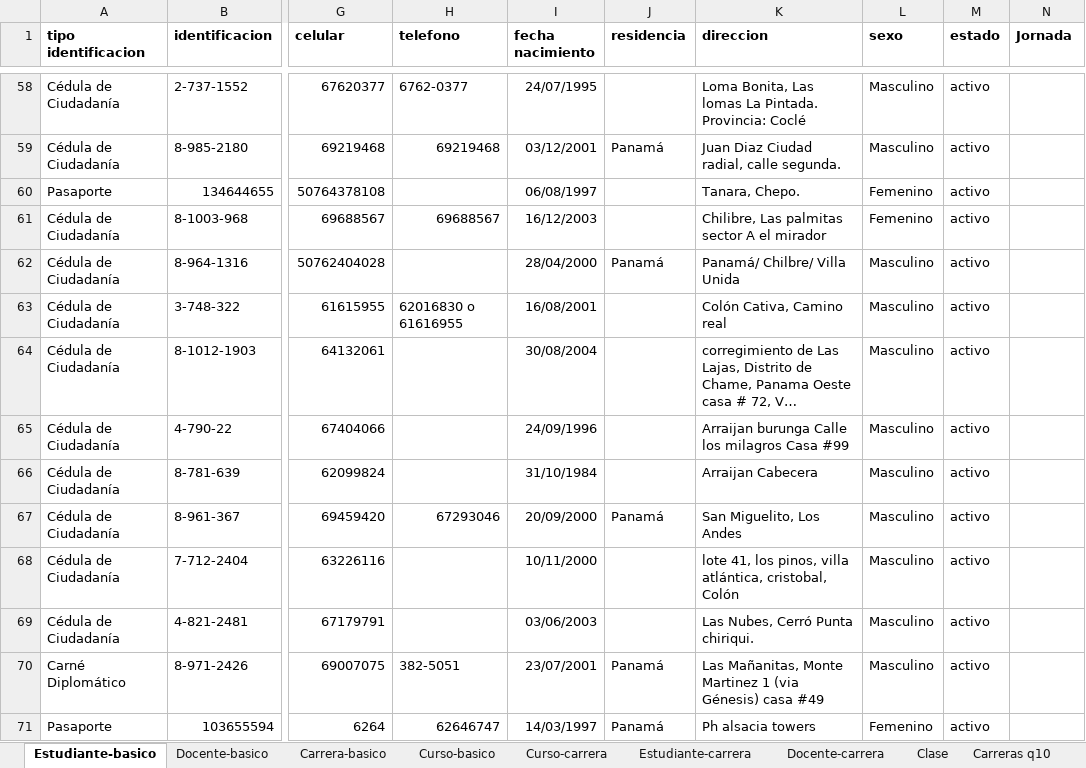
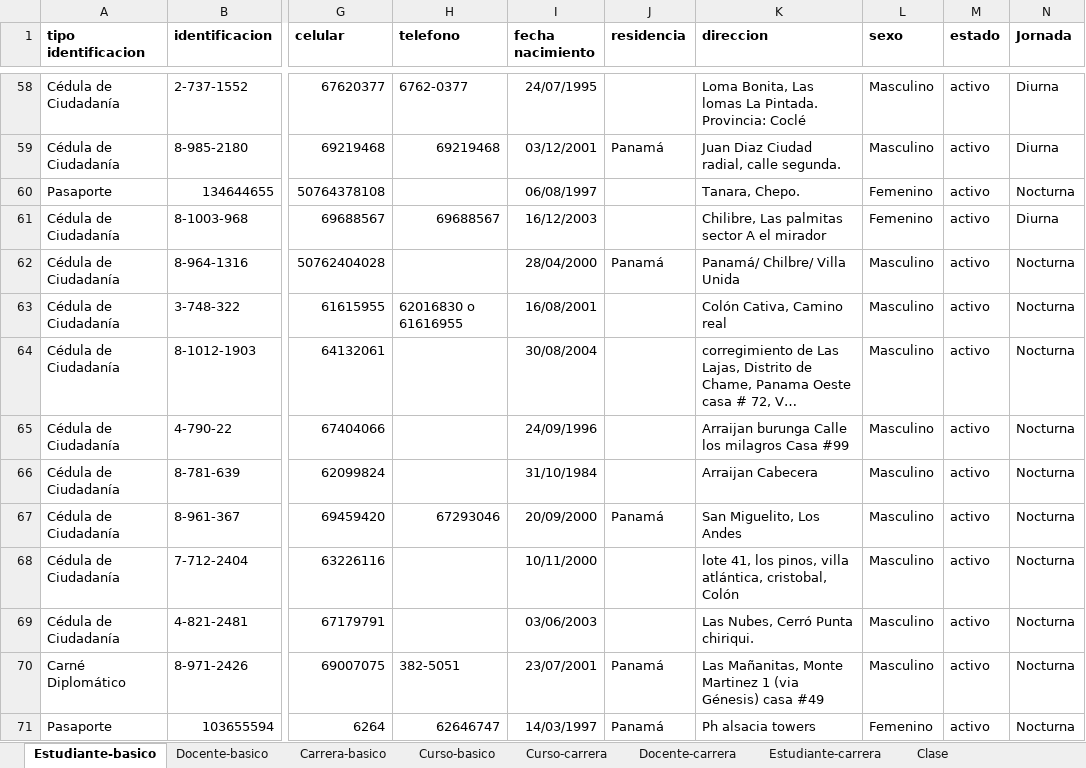
Before and after one commit to rbalmacedaisi/moodle-local-core-plugin, an Excel workbook: pages/Formatos migracion ISI.xlsx, sheet Estudiante-basico, drawn as a sheet; only a part is shown, gaps mark what is left out; long unchanged cells end in …; values as stored, in another font and other column widths than the file's, no borders; the diff covers the shown part only; the diff names each change by its address in the sheet, - before the commit and + after, or states it on an @@ line.

```diff
--- a/pages/Formatos migracion ISI.xlsx (sheet Estudiante-basico)
+++ b/pages/Formatos migracion ISI.xlsx (sheet Estudiante-basico)
@@ sheet tab hidden: Carreras q10 @@
@@ sheet tab order changed: Estudiante-basico | Docente-basico | Carrera-basico | Curso-basico | Curso-carrera | Docente-carrera | Estudiante-carrera | Clase @@
-N58:N59 (Jornada): (empty)
+N58:N59 (Jornada): Diurna
-N60 (Jornada): (empty)
+N60 (Jornada): Nocturna
-N61 (Jornada): (empty)
+N61 (Jornada): Diurna
-N62:N71 (Jornada): (empty)
+N62:N71 (Jornada): Nocturna
```
Also changed, not shown: 21 added rows, 13 removed rows and 441 edited cells elsewhere in this sheet, sheet Curso-carrera, sheet Curso-basico, sheet Estudiante-carrera, sheet Clase, sheet Docente-carrera, sheet Carrera-basico, 1 more sheet, formulas that keep their value, 27 other files.
